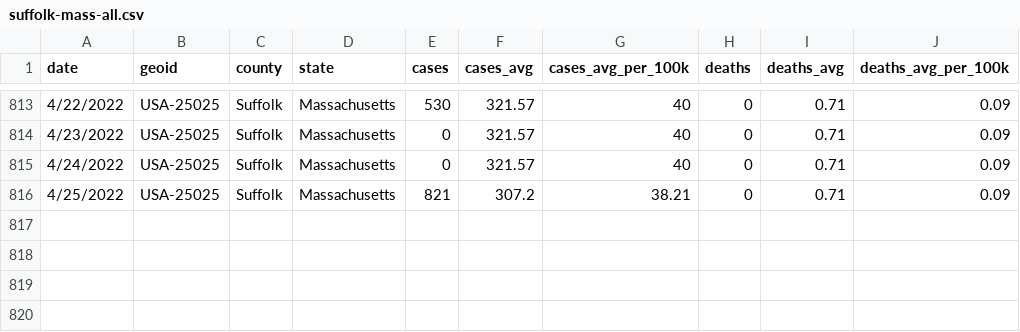
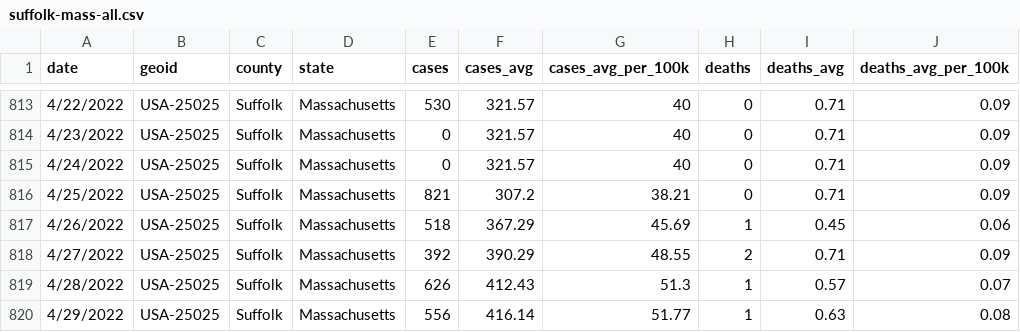
Before and after one commit to adalca/covid-mwra-cases, a CSV file: data/suffolk-mass-all.csv, drawn as a sheet; only a part is shown, gaps mark what is left out.

Commit message:
Update suffolk-mass-all.csv

```diff
--- a/data/suffolk-mass-all.csv
+++ b/data/suffolk-mass-all.csv
@@ -816 +816,5 @@ date,geoid,county,state,cases,cases_avg,cases_avg_per_100k,deaths,deaths_avg,dea
 4/25/2022,USA-25025,Suffolk,Massachusetts,821,307.2,38.21,0,0.71,0.09
+4/26/2022,USA-25025,Suffolk,Massachusetts,518,367.29,45.69,1,0.45,0.06
+4/27/2022,USA-25025,Suffolk,Massachusetts,392,390.29,48.55,2,0.71,0.09
+4/28/2022,USA-25025,Suffolk,Massachusetts,626,412.43,51.3,1,0.57,0.07
+4/29/2022,USA-25025,Suffolk,Massachusetts,556,416.14,51.77,1,0.63,0.08
```
